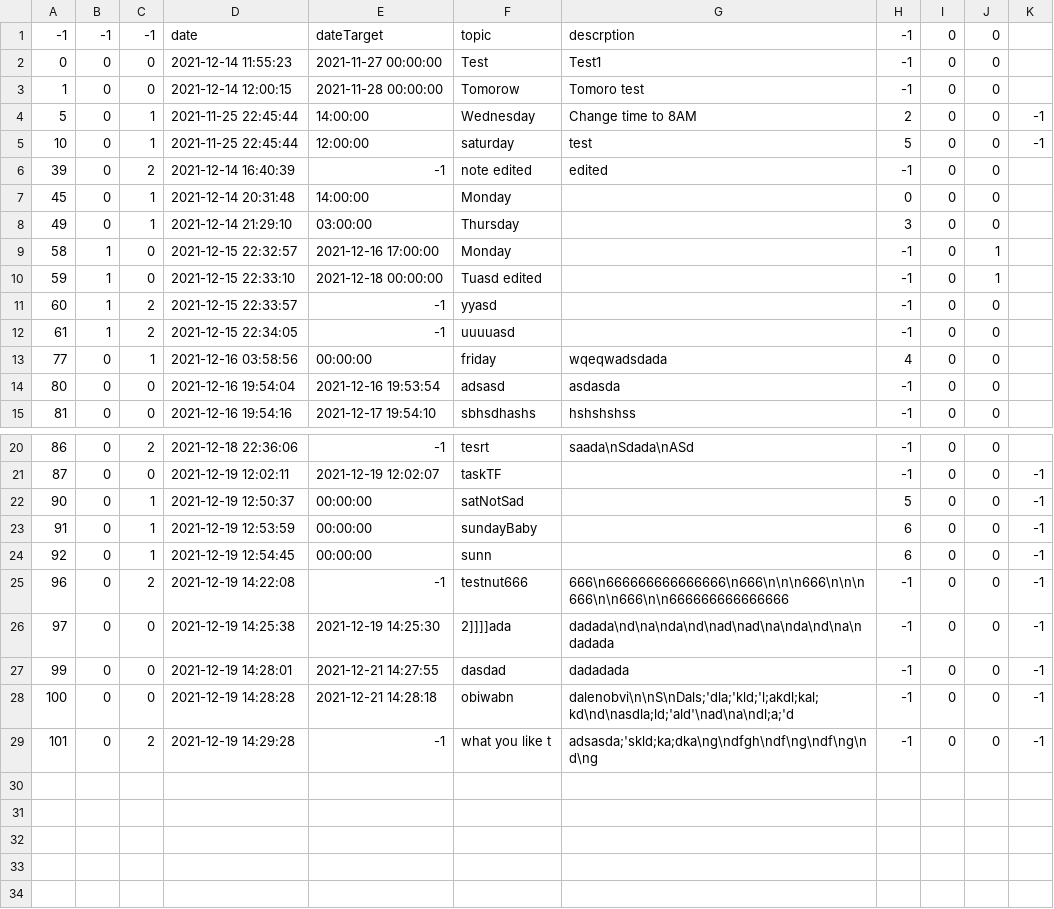
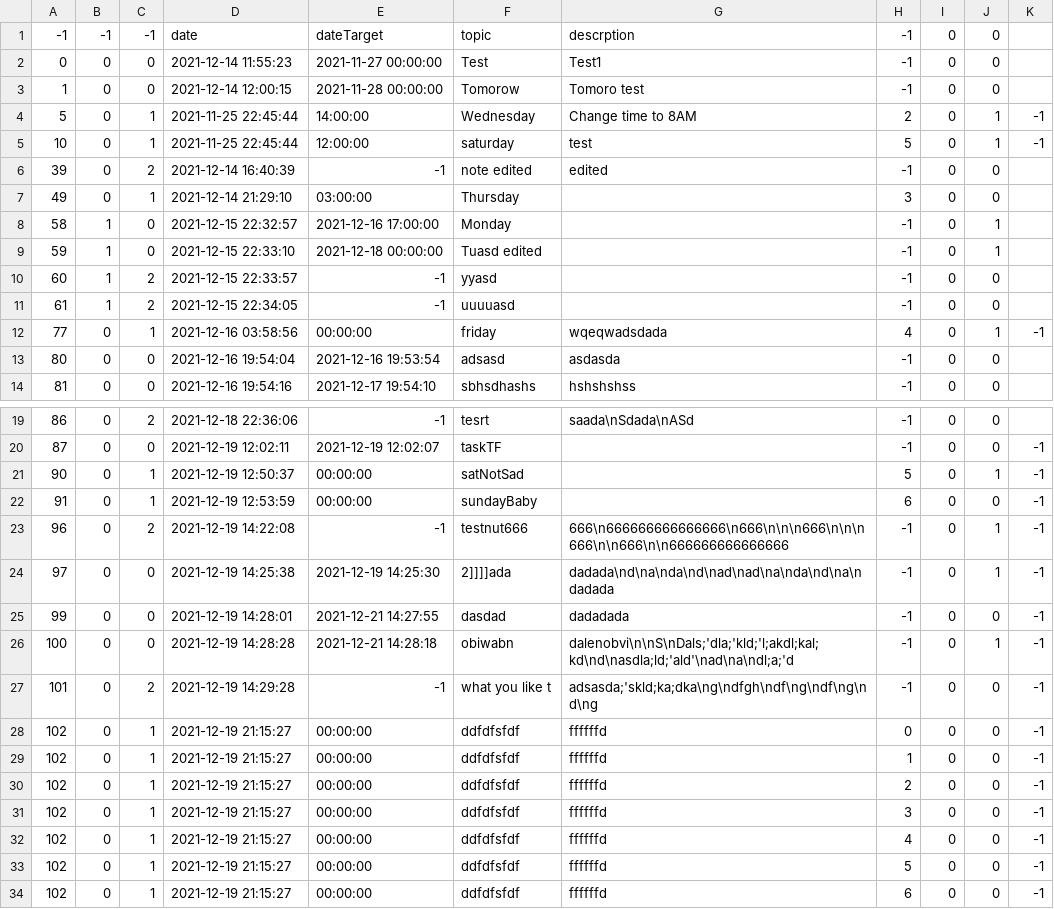
Before and after one commit to The-name-FPGN-is-already-taken/NoteMe, a CSV file: taskTable.csv, drawn as a sheet; only a part is shown, gaps mark what is left out.

```diff
--- a/taskTable.csv
+++ b/taskTable.csv
@@ -3,6 +3,5 @@
 1,0,0,2021-12-14 12:00:15,2021-11-28 00:00:00,Tomorow,Tomoro test,-1,0,0
-5,0,1,2021-11-25 22:45:44,14:00:00,Wednesday,Change time to 8AM,2,0,0,-1
-10,0,1,2021-11-25 22:45:44,12:00:00,saturday,test,5,0,0,-1
+5,0,1,2021-11-25 22:45:44,14:00:00,Wednesday,Change time to 8AM,2,0,1,-1
+10,0,1,2021-11-25 22:45:44,12:00:00,saturday,test,5,0,1,-1
 39,0,2,2021-12-14 16:40:39,-1,note edited,edited,-1,0,0
-45,0,1,2021-12-14 20:31:48,14:00:00,Monday,,0,0,0
 49,0,1,2021-12-14 21:29:10,03:00:00,Thursday,,3,0,0
@@ -12,3 +11,3 @@
 61,1,2,2021-12-15 22:34:05,-1,uuuuasd,,-1,0,0
-77,0,1,2021-12-16 03:58:56,00:00:00,friday,wqeqwadsdada,4,0,0
+77,0,1,2021-12-16 03:58:56,00:00:00,friday,wqeqwadsdada,4,0,1,-1
 80,0,0,2021-12-16 19:54:04,2021-12-16 19:53:54,adsasd,asdasda,-1,0,0
@@ -21,9 +20,15 @@
 87,0,0,2021-12-19 12:02:11,2021-12-19 12:02:07,taskTF,,-1,0,0,-1
-90,0,1,2021-12-19 12:50:37,00:00:00,satNotSad,,5,0,0,-1
+90,0,1,2021-12-19 12:50:37,00:00:00,satNotSad,,5,0,1,-1
 91,0,1,2021-12-19 12:53:59,00:00:00,sundayBaby,,6,0,0,-1
-92,0,1,2021-12-19 12:54:45,00:00:00,sunn,,6,0,0,-1
-96,0,2,2021-12-19 14:22:08,-1,testnut666,666\n666666666666666\n666\n\n\n666\n\n\n666\n\n666\n\n666666666666666,-1,0,0,-1
-97,0,0,2021-12-19 14:25:38,2021-12-19 14:25:30,2]]]]ada,dadada\nd\na\nda\nd\nad\nad\na\nda\nd\na\ndadada,-1,0,0,-1
+96,0,2,2021-12-19 14:22:08,-1,testnut666,666\n666666666666666\n666\n\n\n666\n\n\n666\n\n666\n\n666666666666666,-1,0,1,-1
+97,0,0,2021-12-19 14:25:38,2021-12-19 14:25:30,2]]]]ada,dadada\nd\na\nda\nd\nad\nad\na\nda\nd\na\ndadada,-1,0,1,-1
 99,0,0,2021-12-19 14:28:01,2021-12-21 14:27:55,dasdad,dadadada,-1,0,0,-1
-100,0,0,2021-12-19 14:28:28,2021-12-21 14:28:18,obiwabn,dalenobvi\n\nS\nDals;'dla;'kld;'l;akdl;kal;kd\nd\nasdla;ld;'ald'\nad\na\ndl;a;'d,-1,0,0,-1
+100,0,0,2021-12-19 14:28:28,2021-12-21 14:28:18,obiwabn,dalenobvi\n\nS\nDals;'dla;'kld;'l;akdl;kal;kd\nd\nasdla;ld;'ald'\nad\na\ndl;a;'d,-1,0,1,-1
 101,0,2,2021-12-19 14:29:28,-1,what you like t,adsasda;'skld;ka;dka\ng\ndfgh\ndf\ng\ndf\ng\nd\ng,-1,0,0,-1
+102,0,1,2021-12-19 21:15:27,00:00:00,ddfdfsfdf,ffffffd,0,0,0,-1
+102,0,1,2021-12-19 21:15:27,00:00:00,ddfdfsfdf,ffffffd,1,0,0,-1
+102,0,1,2021-12-19 21:15:27,00:00:00,ddfdfsfdf,ffffffd,2,0,0,-1
+102,0,1,2021-12-19 21:15:27,00:00:00,ddfdfsfdf,ffffffd,3,0,0,-1
+102,0,1,2021-12-19 21:15:27,00:00:00,ddfdfsfdf,ffffffd,4,0,0,-1
+102,0,1,2021-12-19 21:15:27,00:00:00,ddfdfsfdf,ffffffd,5,0,0,-1
+102,0,1,2021-12-19 21:15:27,00:00:00,ddfdfsfdf,ffffffd,6,0,0,-1
```
Also changed, not shown: 2 other files.
